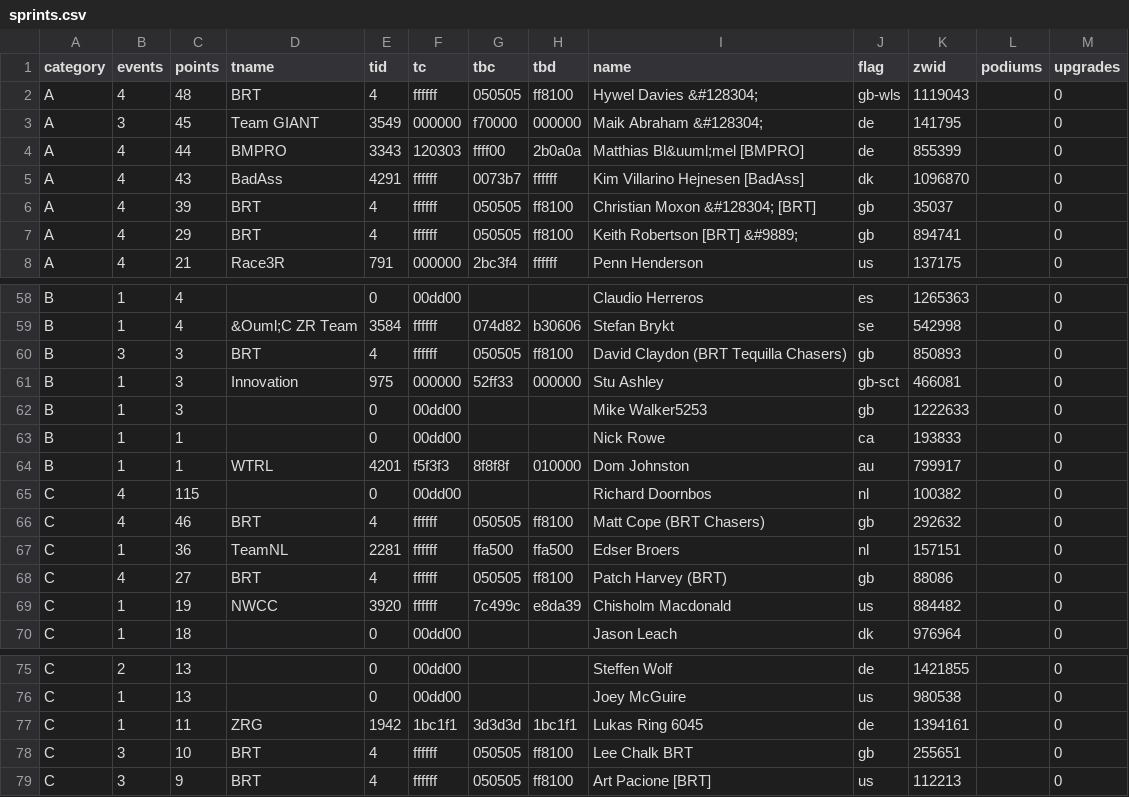
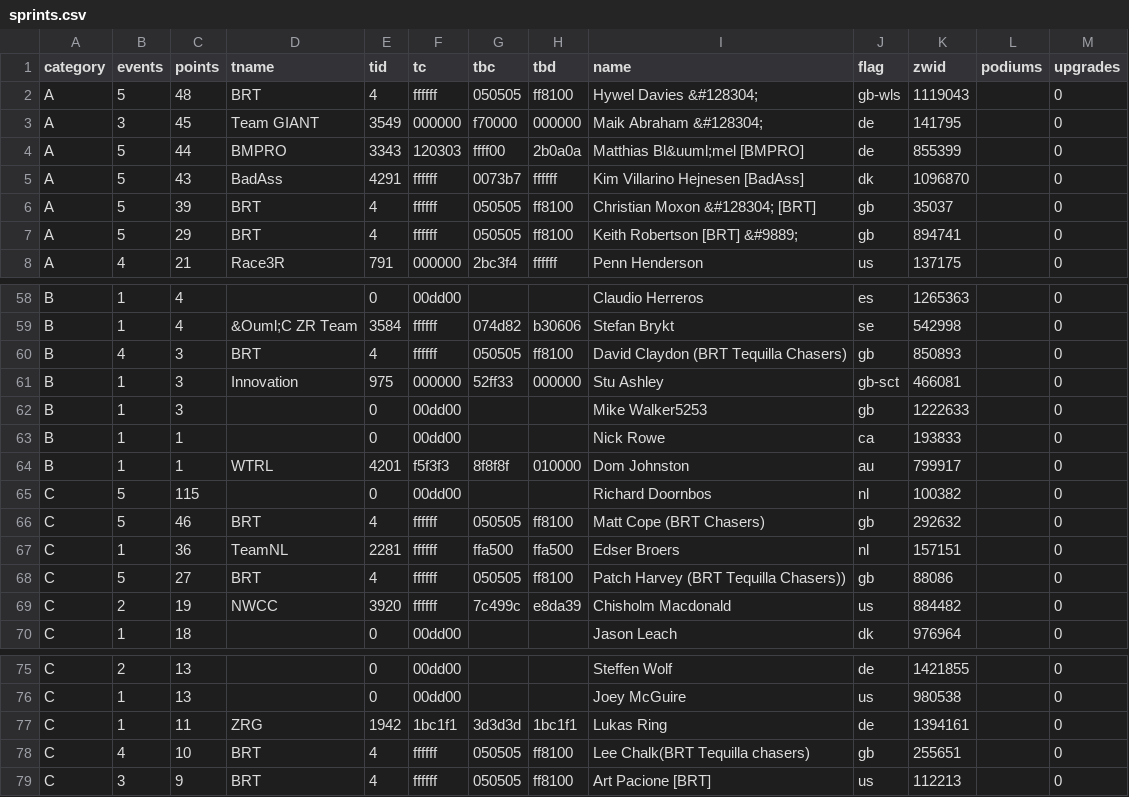
Before and after one commit to jessicah/boltrace.team, a CSV file: _data/thunderbolt/2019/october/sprints.csv, drawn as a sheet; only a part is shown, gaps mark what is left out; the diff covers the shown part only.

```diff
--- a/_data/thunderbolt/2019/october/sprints.csv
+++ b/_data/thunderbolt/2019/october/sprints.csv
@@ -1,8 +1,8 @@
 category,events,points,tname,tid,tc,tbc,tbd,name,flag,zwid,podiums,upgrades
-A,4,48,BRT,4,ffffff,050505,ff8100,Hywel Davies &#128304; ,gb-wls,1119043,,0
+A,5,48,BRT,4,ffffff,050505,ff8100,Hywel Davies &#128304; ,gb-wls,1119043,,0
 A,3,45,Team GIANT,3549,000000,f70000,000000,Maik Abraham &#128304;,de,141795,,0
-A,4,44,BMPRO,3343,120303,ffff00,2b0a0a,Matthias Bl&uuml;mel [BMPRO],de,855399,,0
-A,4,43,BadAss,4291,ffffff,0073b7,ffffff,Kim Villarino Hejnesen [BadAss],dk,1096870,,0
-A,4,39,BRT,4,ffffff,050505,ff8100,Christian Moxon &#128304; [BRT],gb,35037,,0
-A,4,29,BRT,4,ffffff,050505,ff8100,Keith Robertson [BRT] &#9889;,gb,894741,,0
+A,5,44,BMPRO,3343,120303,ffff00,2b0a0a,Matthias Bl&uuml;mel [BMPRO],de,855399,,0
+A,5,43,BadAss,4291,ffffff,0073b7,ffffff,Kim Villarino Hejnesen [BadAss],dk,1096870,,0
+A,5,39,BRT,4,ffffff,050505,ff8100,Christian Moxon &#128304; [BRT],gb,35037,,0
+A,5,29,BRT,4,ffffff,050505,ff8100,Keith Robertson [BRT] &#9889;,gb,894741,,0
 A,4,21,Race3R,791,000000,2bc3f4,ffffff,Penn Henderson,us,137175,,0
@@ -59,3 +59,3 @@ B,1,4,,0,00dd00,,,Claudio Herreros,es,1265363,,0
 B,1,4,&Ouml;C ZR Team,3584,ffffff,074d82,b30606,Stefan  Brykt,se,542998,,0
-B,3,3,BRT,4,ffffff,050505,ff8100,David Claydon (BRT Tequilla Chasers),gb,850893,,0
+B,4,3,BRT,4,ffffff,050505,ff8100,David Claydon (BRT Tequilla Chasers),gb,850893,,0
 B,1,3,Innovation,975,000000,52ff33,000000,Stu Ashley,gb-sct,466081,,0
@@ -64,7 +64,7 @@ B,1,1,,0,00dd00,,,Nick Rowe,ca,193833,,0
 B,1,1,WTRL,4201,f5f3f3,8f8f8f,010000,Dom Johnston,au,799917,,0
-C,4,115,,0,00dd00,,,Richard Doornbos,nl,100382,,0
-C,4,46,BRT,4,ffffff,050505,ff8100,Matt Cope (BRT Chasers),gb,292632,,0
+C,5,115,,0,00dd00,,,Richard Doornbos,nl,100382,,0
+C,5,46,BRT,4,ffffff,050505,ff8100,Matt Cope (BRT Chasers),gb,292632,,0
 C,1,36,TeamNL,2281,ffffff,ffa500,ffa500,Edser Broers,nl,157151,,0
-C,4,27,BRT,4,ffffff,050505,ff8100,Patch Harvey (BRT),gb,88086,,0
-C,1,19,NWCC,3920,ffffff,7c499c,e8da39,Chisholm Macdonald ,us,884482,,0
+C,5,27,BRT,4,ffffff,050505,ff8100,Patch Harvey (BRT Tequilla Chasers)),gb,88086,,0
+C,2,19,NWCC,3920,ffffff,7c499c,e8da39,Chisholm Macdonald ,us,884482,,0
 C,1,18,,0,00dd00,,,Jason Leach,dk,976964,,0
@@ -76,4 +76,4 @@ C,2,13,,0,00dd00,,,Steffen Wolf,de,1421855,,0
 C,1,13,,0,00dd00,,,Joey McGuire,us,980538,,0
-C,1,11,ZRG,1942,1bc1f1,3d3d3d,1bc1f1,Lukas Ring 6045,de,1394161,,0
-C,3,10,BRT,4,ffffff,050505,ff8100,Lee  Chalk  BRT,gb,255651,,0
+C,1,11,ZRG,1942,1bc1f1,3d3d3d,1bc1f1,Lukas Ring,de,1394161,,0
+C,4,10,BRT,4,ffffff,050505,ff8100,Lee  Chalk(BRT Tequilla chasers),gb,255651,,0
 C,3,9,BRT,4,ffffff,050505,ff8100,Art Pacione [BRT],us,112213,,0
```
Also changed, not shown: 17 edited cells elsewhere in this file.
